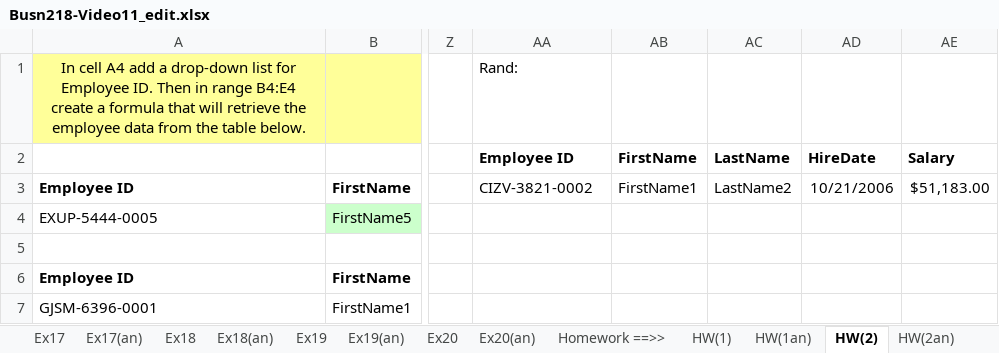
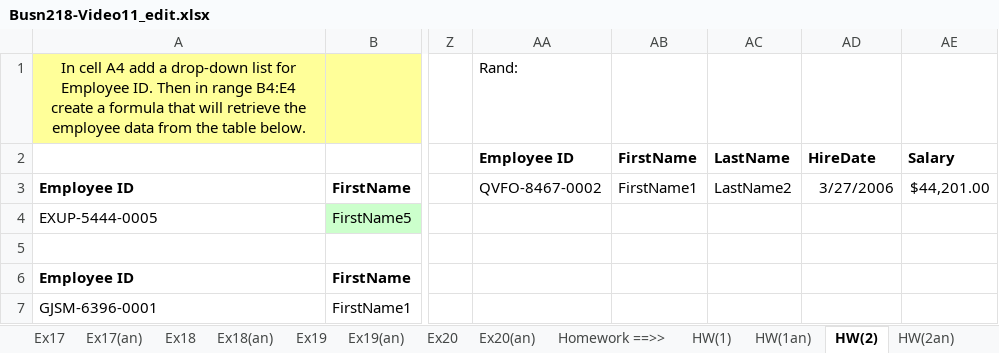
Before and after one commit to Carlene/excel-busn218, an Excel workbook: Busn218-Video11_edit.xlsx, sheet HW(2), drawn as a sheet; only a part is shown, gaps mark what is left out; values as stored, in another font and other column widths than the file's, no borders; the diff names each change by its address in the sheet, - before the commit and + after, or states it on an @@ line.

```diff
--- a/Busn218-Video11_edit.xlsx (sheet HW(2))
+++ b/Busn218-Video11_edit.xlsx (sheet HW(2))
-AA3 (Employee ID): CIZV-3821-0002
+AA3 (Employee ID): QVFO-8467-0002
-AD3 (HireDate): 10/21/2006
+AD3 (HireDate): 3/27/2006
-AE3 (Salary): $51,183.00
+AE3 (Salary): $44,201.00
```
Also changed, not shown: sheet HW(4), sheet HW(2an).
